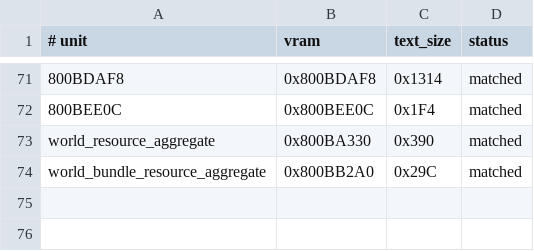
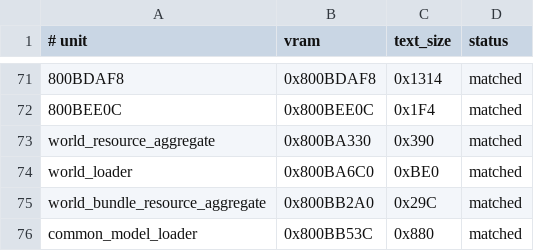
Before and after one commit to TheGh0stShip/BattleTanx-Global-Assault, a TSV file: config/us/clean_normalized_units.tsv, drawn as a sheet; only a part is shown, gaps mark what is left out; the diff names each change by its address in the sheet, - before the commit and + after, or states it on an @@ line.

Commit message:
Decompile world resource loaders

```diff
--- a/config/us/clean_normalized_units.tsv
+++ b/config/us/clean_normalized_units.tsv
+row 74: world_loader | 0x800BA6C0 | 0xBE0 | matched
+row 76: common_model_loader | 0x800BB53C | 0x880 | matched
```
Also changed, not shown: 4 other files.
